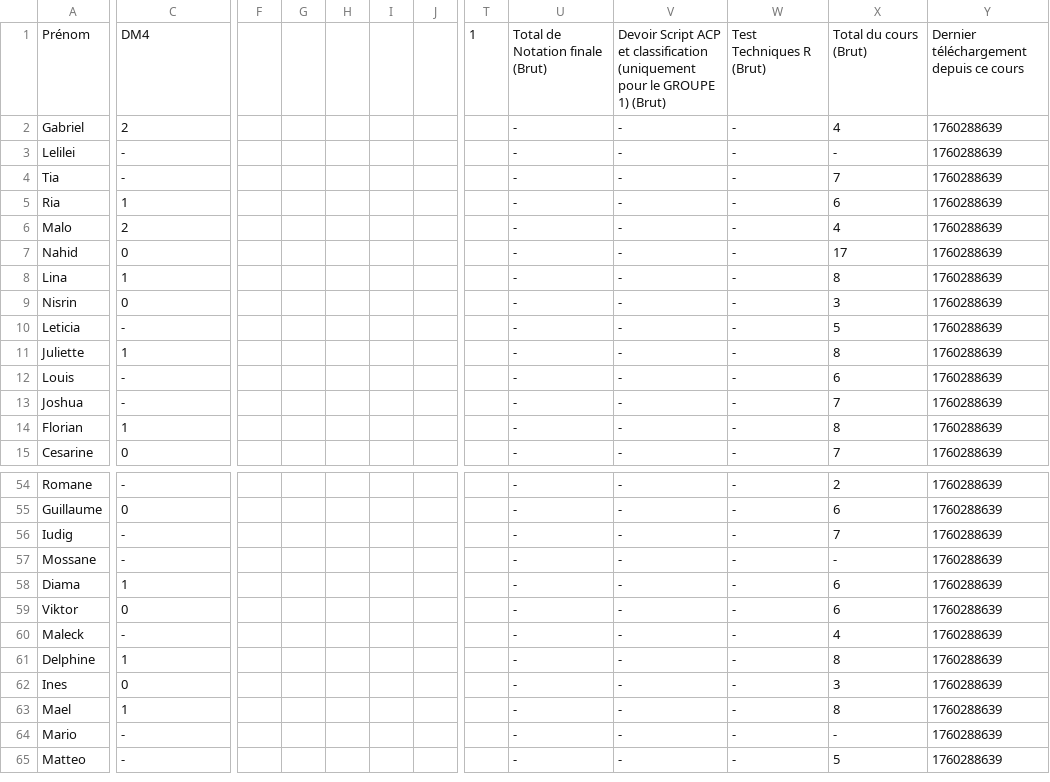
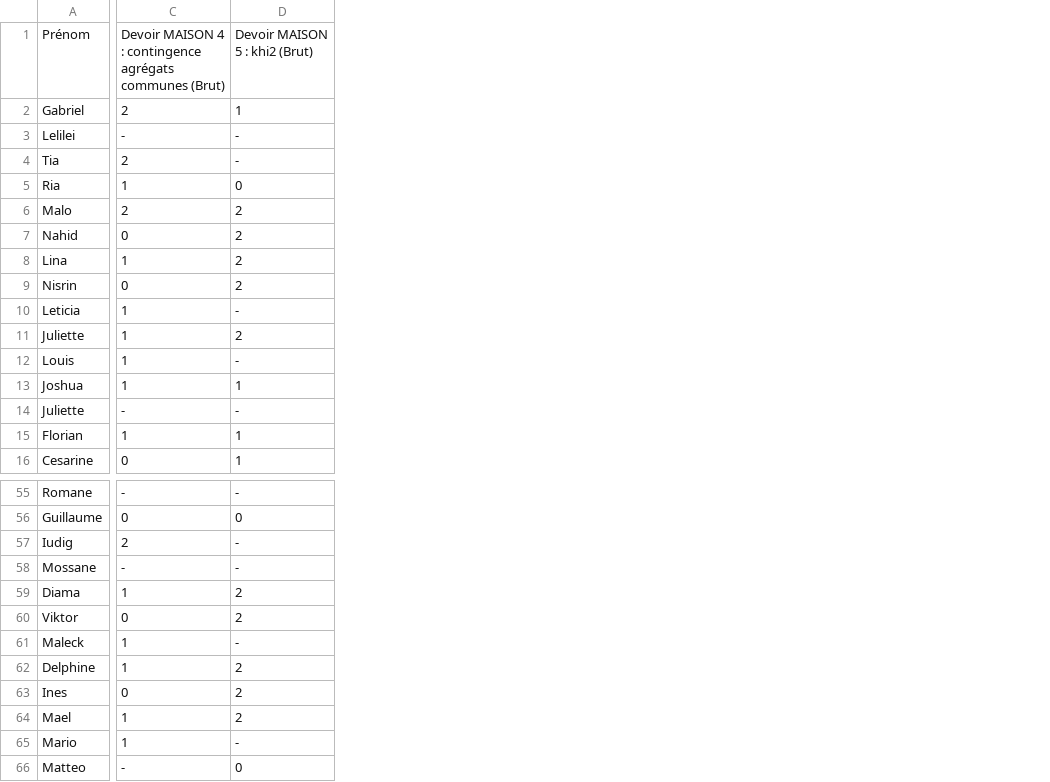
Before and after one commit to beababa/beababa.github.io, a CSV file: data/notesDM1_4.csv, drawn as a sheet; only a part is shown, gaps mark what is left out; removed rows and columns are numbered as before the commit, all else as after; rows hold the shown columns only; the diff covers the shown part only; the diff names each change by its address in the sheet, - before the commit and + after, or states it on an @@ line.

Commit message:
cours 6

```diff
--- a/data/notesDM1_4.csv
+++ b/data/notesDM1_4.csv
+column D, rows 2-13: 1 | - | - | 0 | 2 | 2 | 2 | 2 | - | 2 | - | 1; rows 15-16: 1 | 1; rows 55-66: - | 0 | - | - | 2 | 2 | - | 2 | 2 | 2 | - | 0
-column F, empty
-column G, empty
-column H, empty
-column I, empty
-column J, empty
-column T, empty
-column U, rows 2-15: all -; rows 54-65: all -
-column V, rows 2-15: all -; rows 54-65: all -
-column W, rows 2-15: all -; rows 54-65: all -
-column X, rows 2-15: 4 | - | 7 | 6 | 4 | 17 | 8 | 3 | 5 | 8 | 6 | 7 | 8 | 7; rows 54-65: 2 | 6 | 7 | - | 6 | 6 | 4 | 8 | 3 | 8 | - | 5
-column Y, rows 2-15: all 1760288639; rows 54-65: all 1760288639
-row 1: Prénom | DM4 |  |  |  |  |  | 1 | Total de Notation finale (Brut) | Devoir Script ACP et classification (uniquement pour le GROUPE 1) (Brut) | Test Techniques R (Brut) | Total du cours (Brut) | Dernier téléchargement depuis ce cours
+row 1: Prénom | Devoir MAISON 4 : contingence agrégats communes (Brut) | Devoir MAISON 5 : khi2 (Brut)
-C4: -
+C4: 2
-C10: -
+C10: 1
-C12:C13: -
+C12:C13: 1
+row 14: Juliette | - | -
-C57: -
+C57: 2
-C61: -
+C61: 1
-C65: -
+C65: 1
```
Also changed, not shown: 1 added row, 9 removed columns and 11 edited cells elsewhere in this file, 27 other files.
